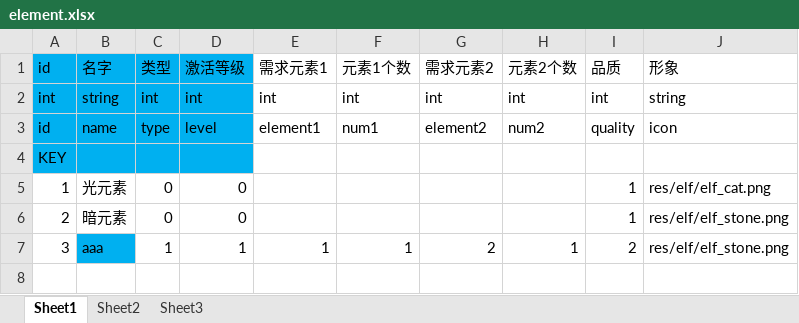
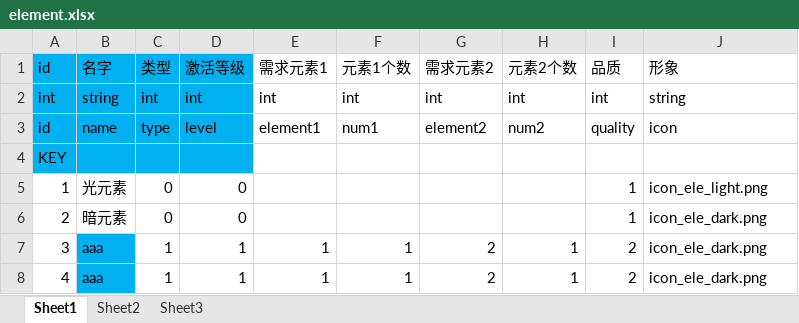
Before and after one commit to xubingyue/Tools, an Excel workbook: DataGenerator/excel/element.xlsx, sheet Sheet1, drawn as a sheet; values as stored, in another font and other column widths than the file's, no borders; the diff names each change by its address in the sheet, - before the commit and + after, or states it on an @@ line.

Commit message:
元素增加一列

```diff
--- a/DataGenerator/excel/element.xlsx (sheet Sheet1)
+++ b/DataGenerator/excel/element.xlsx (sheet Sheet1)
-J5: res/elf/elf_cat.png
+J5: icon_ele_light.png
-J6:J7: res/elf/elf_stone.png
+J6:J7: icon_ele_dark.png
+row 8: 4 | aaa | 1 | 1 | 1 | 1 | 2 | 1 | 2 | icon_ele_dark.png
```
